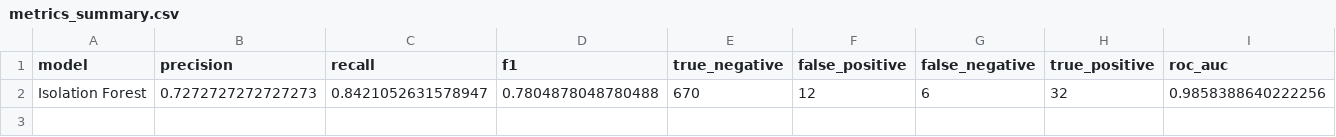
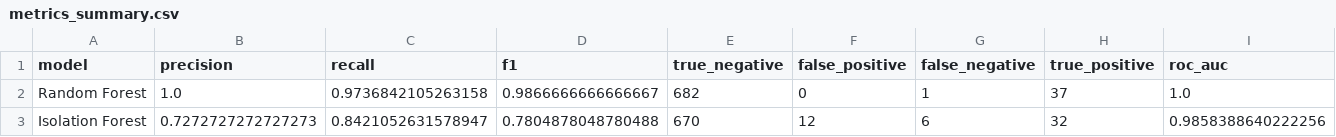
Before and after one commit to ikarib/ml-pipeline-anomaly-detection, a CSV file: artifacts/metrics_summary.csv, drawn as a sheet; only a part is shown; rows hold the shown columns only; the diff names each change by its address in the sheet, - before the commit and + after, or states it on an @@ line.

Commit message:
Add Random Forest classifier experiment
Implement Random Forest anomaly classifier
- supervised experiment using labeled anomaly windows
- add evaluation metrics

```diff
--- a/artifacts/metrics_summary.csv
+++ b/artifacts/metrics_summary.csv
+row 2: Random Forest | 1.0 | 0.9736842105263158 | 0.9866666666666667 | 682 | 0 | 1 | 37 | 1.0
```
Also changed, not shown: 13 other files.
